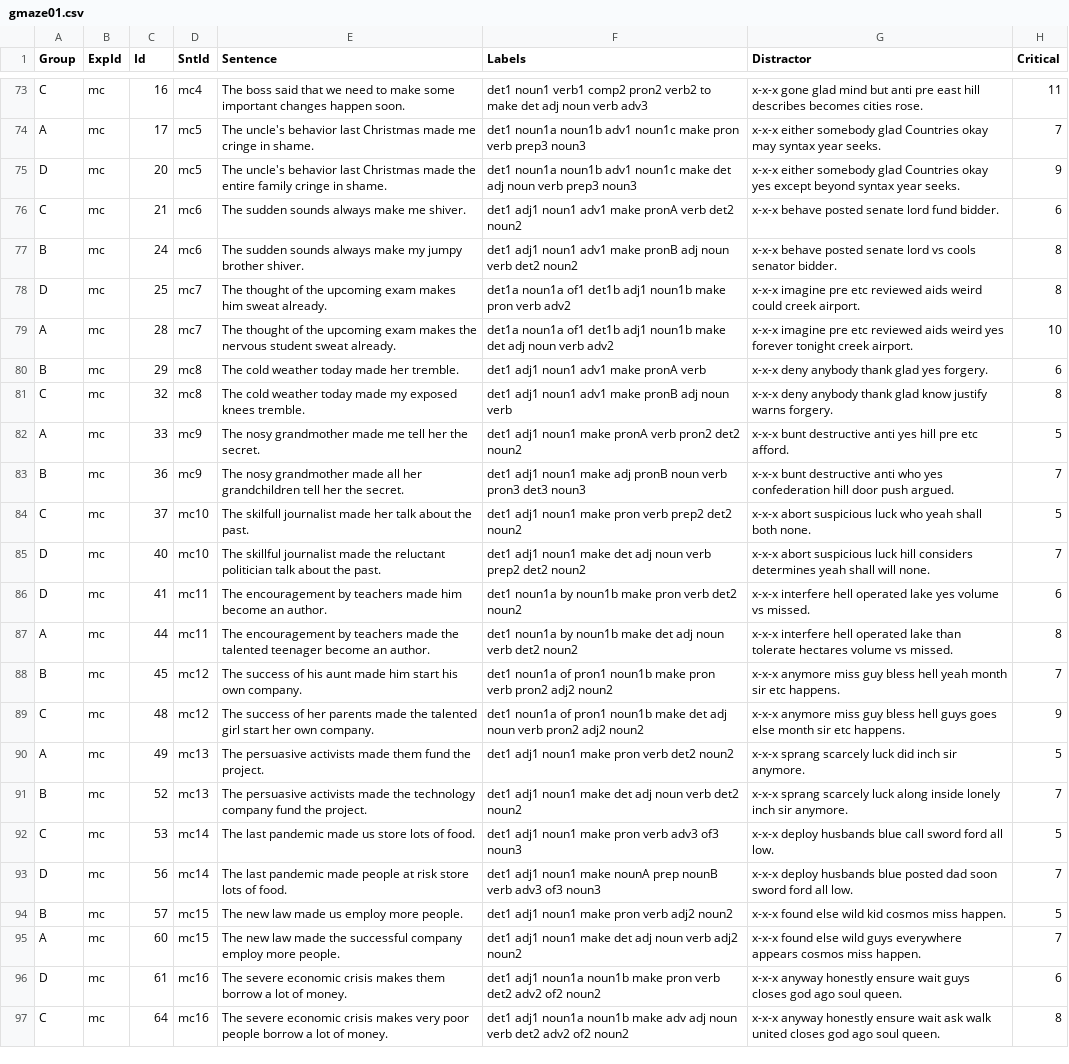
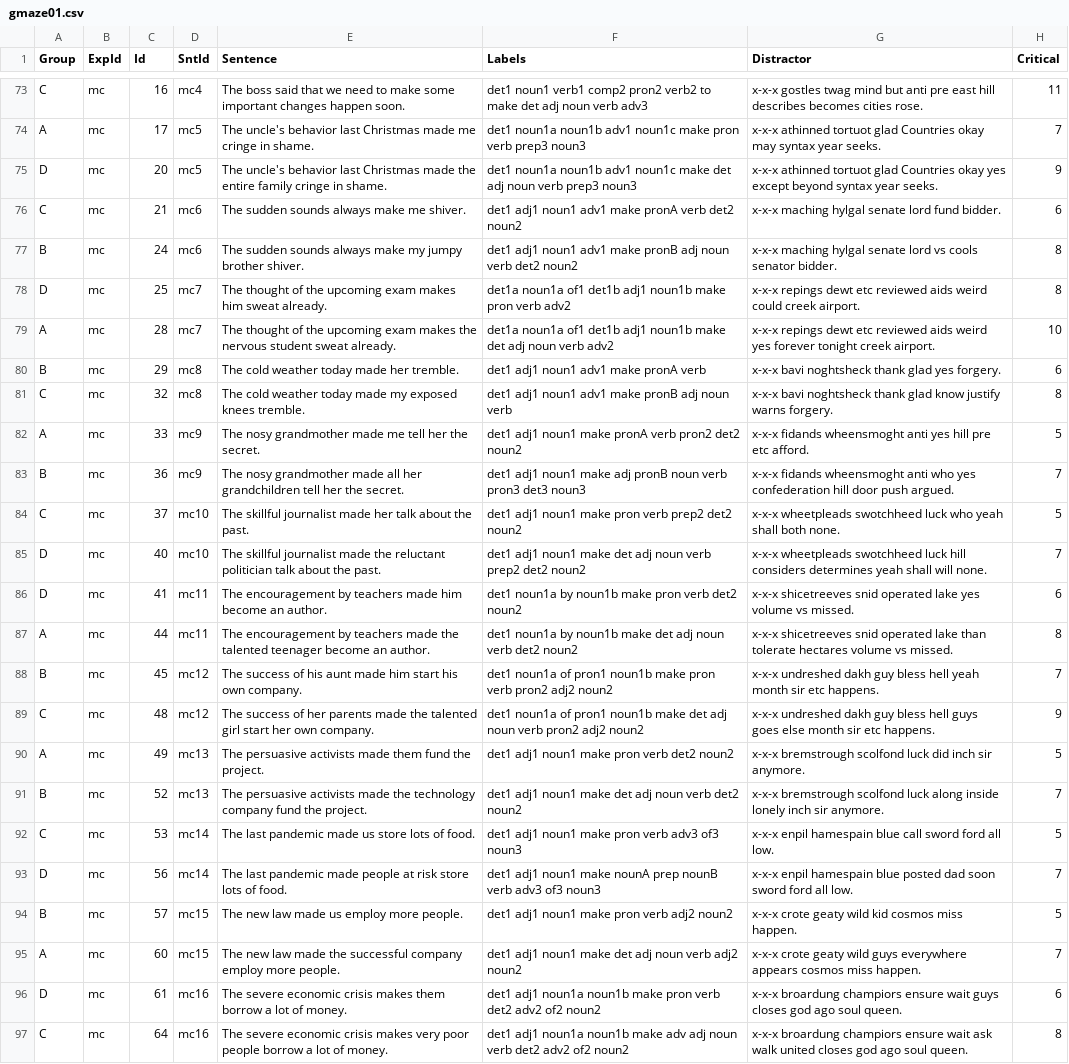
Before and after one commit to skeptikantin/001_gmze_rep, a CSV file: chunk_includes/gmaze01.csv, drawn as a sheet; only a part is shown, gaps mark what is left out; the diff covers the shown part only; the diff names each change by its address in the sheet, - before the commit and + after, or states it on an @@ line.

```diff
--- a/chunk_includes/gmaze01.csv
+++ b/chunk_includes/gmaze01.csv
-G73 (Distractor): x-x-x gone glad mind but…
+G73 (Distractor): x-x-x gostles twag mind but…
-G74 (Distractor): x-x-x either somebody glad Countries…
+G74 (Distractor): x-x-x athinned tortuot glad Countries…
-G75 (Distractor): x-x-x either somebody glad Countries…
+G75 (Distractor): x-x-x athinned tortuot glad Countries…
-G76 (Distractor): x-x-x behave posted senate lord fund bidder.
+G76 (Distractor): x-x-x maching hylgal senate lord fund bidder.
-G77 (Distractor): x-x-x behave posted senate lord…
+G77 (Distractor): x-x-x maching hylgal senate lord…
-G78 (Distractor): x-x-x imagine pre etc reviewed…
+G78 (Distractor): x-x-x repings dewt etc reviewed…
-G79 (Distractor): x-x-x imagine pre etc reviewed…
+G79 (Distractor): x-x-x repings dewt etc reviewed…
-G80 (Distractor): x-x-x deny anybody thank glad yes forgery.
+G80 (Distractor): x-x-x bavi noghtsheck thank glad yes forgery.
-G81 (Distractor): x-x-x deny anybody thank glad…
+G81 (Distractor): x-x-x bavi noghtsheck thank glad…
-G82 (Distractor): x-x-x bunt destructive anti yes…
+G82 (Distractor): x-x-x fidands wheensmoght anti yes…
-G83 (Distractor): x-x-x bunt destructive anti who…
+G83 (Distractor): x-x-x fidands wheensmoght anti who…
-E84 (Sentence): The skilfull journalist made…
+E84 (Sentence): The skillful journalist made…
-G84 (Distractor): x-x-x abort suspicious luck who…
+G84 (Distractor): x-x-x wheetpleads swotchheed luck who…
-G85 (Distractor): x-x-x abort suspicious luck hill…
+G85 (Distractor): x-x-x wheetpleads swotchheed luck hill…
-G86 (Distractor): x-x-x interfere hell operated lake…
+G86 (Distractor): x-x-x shicetreeves snid operated lake…
-G87 (Distractor): x-x-x interfere hell operated lake…
+G87 (Distractor): x-x-x shicetreeves snid operated lake…
-G88 (Distractor): x-x-x anymore miss guy bless…
+G88 (Distractor): x-x-x undreshed dakh guy bless…
-G89 (Distractor): x-x-x anymore miss guy bless…
+G89 (Distractor): x-x-x undreshed dakh guy bless…
-G90 (Distractor): x-x-x sprang scarcely luck did…
+G90 (Distractor): x-x-x bremstrough scolfond luck did…
-G91 (Distractor): x-x-x sprang scarcely luck along…
+G91 (Distractor): x-x-x bremstrough scolfond luck along…
-G92 (Distractor): x-x-x deploy husbands blue call…
+G92 (Distractor): x-x-x enpil hamespain blue call…
-G93 (Distractor): x-x-x deploy husbands blue posted…
+G93 (Distractor): x-x-x enpil hamespain blue posted…
-G94 (Distractor): x-x-x found else wild kid…
+G94 (Distractor): x-x-x crote geaty wild kid…
-G95 (Distractor): x-x-x found else wild guys…
+G95 (Distractor): x-x-x crote geaty wild guys…
-G96 (Distractor): x-x-x anyway honestly ensure wait…
+G96 (Distractor): x-x-x broardung champiors ensure wait…
-G97 (Distractor): x-x-x anyway honestly ensure wait…
+G97 (Distractor): x-x-x broardung champiors ensure wait…
```
Also changed, not shown: 29 edited cells elsewhere in this file.
